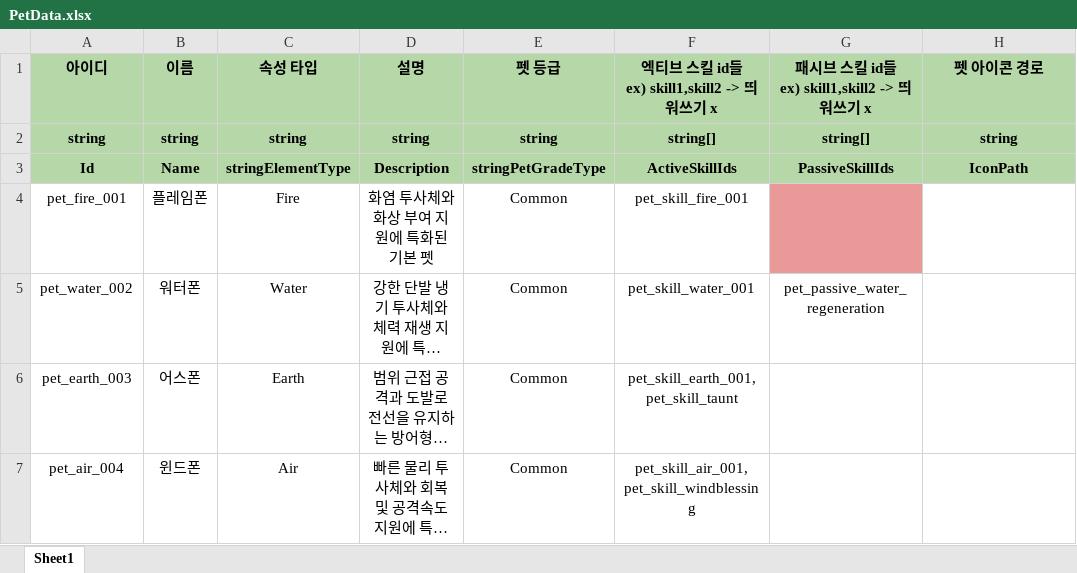
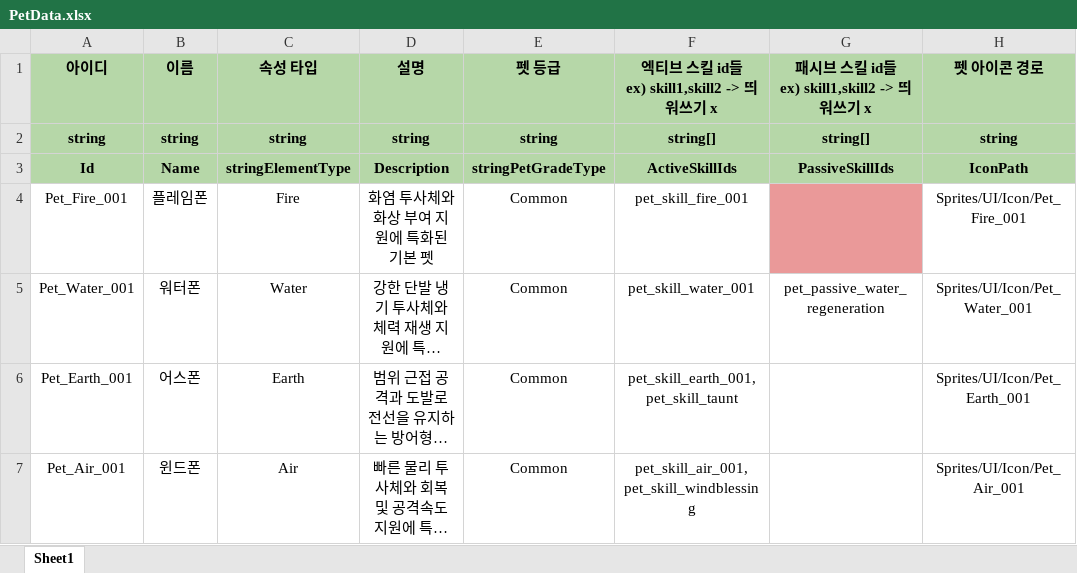
Before and after one commit to 6th-July-Team/WanderSoul, an Excel workbook: JsonConverter/ExcelFiles/PetData.xlsx, sheet Sheet1, drawn as a sheet; long unchanged cells end in …; values as stored, in another font and other column widths than the file's, no borders; charts and pictures not drawn; the diff names each change by its address in the sheet, - before the commit and + after, or states it on an @@ line.

Commit message:
feat: IconPath 추가

```diff
--- a/JsonConverter/ExcelFiles/PetData.xlsx (sheet Sheet1)
+++ b/JsonConverter/ExcelFiles/PetData.xlsx (sheet Sheet1)
-A4 (아이디): pet_fire_001
+A4 (아이디): Pet_Fire_001
-H4 (펫 아이콘 경로): (empty)
+H4 (펫 아이콘 경로): Sprites/UI/Icon/Pet_Fire_001
-A5 (아이디): pet_water_002
+A5 (아이디): Pet_Water_001
-H5 (펫 아이콘 경로): (empty)
+H5 (펫 아이콘 경로): Sprites/UI/Icon/Pet_Water_001
-A6 (아이디): pet_earth_003
+A6 (아이디): Pet_Earth_001
-H6 (펫 아이콘 경로): (empty)
+H6 (펫 아이콘 경로): Sprites/UI/Icon/Pet_Earth_001
-A7 (아이디): pet_air_004
+A7 (아이디): Pet_Air_001
-H7 (펫 아이콘 경로): (empty)
+H7 (펫 아이콘 경로): Sprites/UI/Icon/Pet_Air_001
```
Also changed, not shown: charts or pictures, 2 other files.
